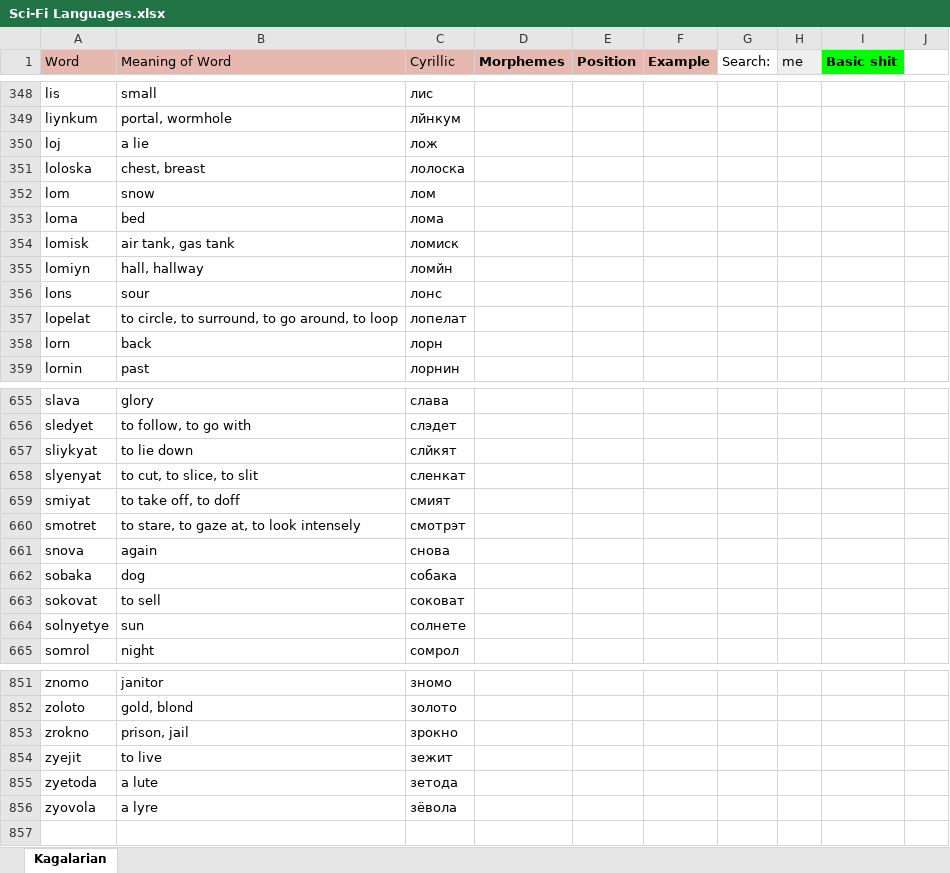
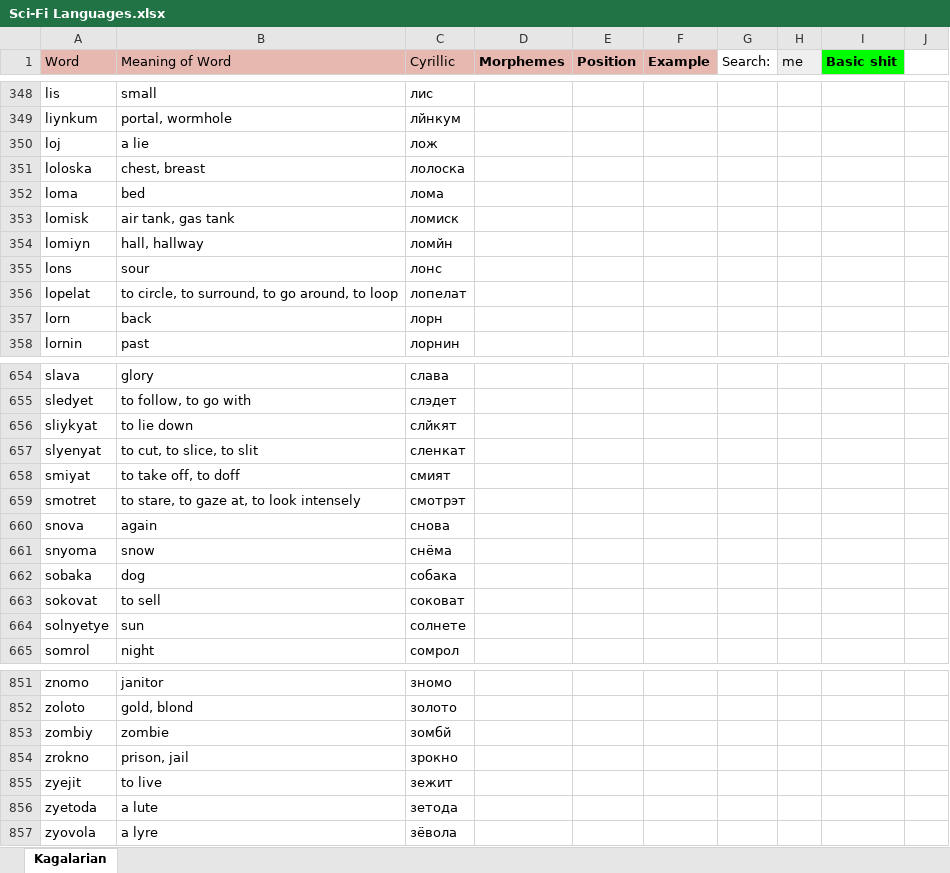
Before and after one commit to Oneo64/Starlattice, an Excel workbook: Conlangs/Sci-Fi Languages.xlsx, sheet Kagalarian, drawn as a sheet; only a part is shown, gaps mark what is left out; values as stored, in another font and other column widths than the file's, no borders; charts and pictures not drawn; removed rows and columns are numbered as before the commit, all else as after; the diff names each change by its address in the sheet, - before the commit and + after, or states it on an @@ line.

Commit message:
Update Sci-Fi Languages.xlsx

```diff
--- a/Conlangs/Sci-Fi Languages.xlsx (sheet Kagalarian)
+++ b/Conlangs/Sci-Fi Languages.xlsx (sheet Kagalarian)
-row 352: lom | snow | лом
+row 661: snyoma | snow | снёма
+row 853: zombiy | zombie | зомбй
```
